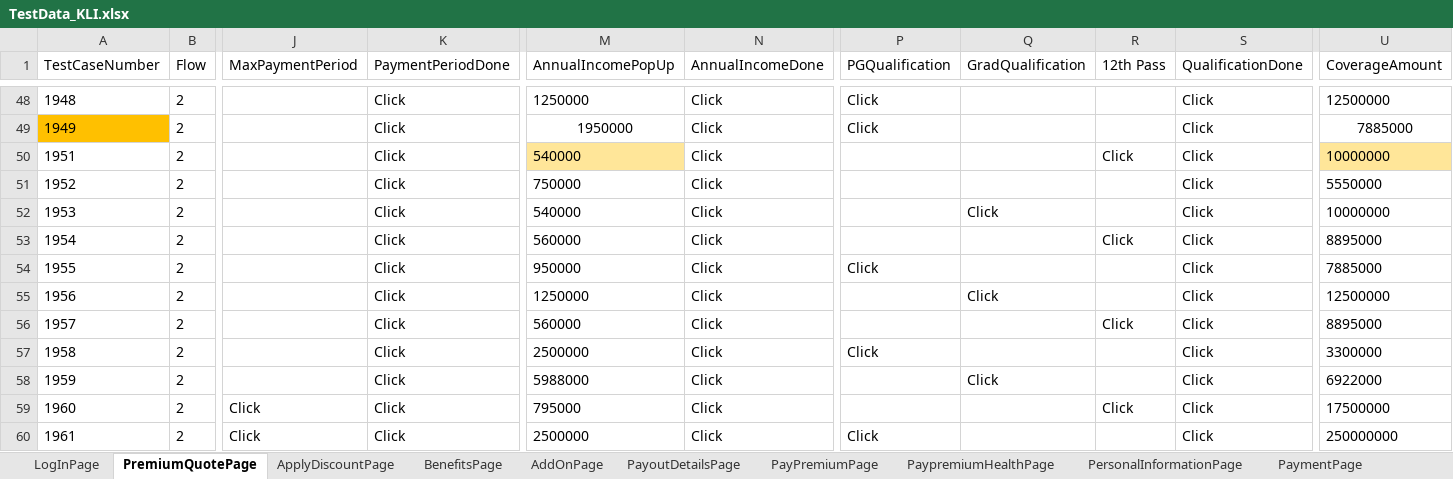
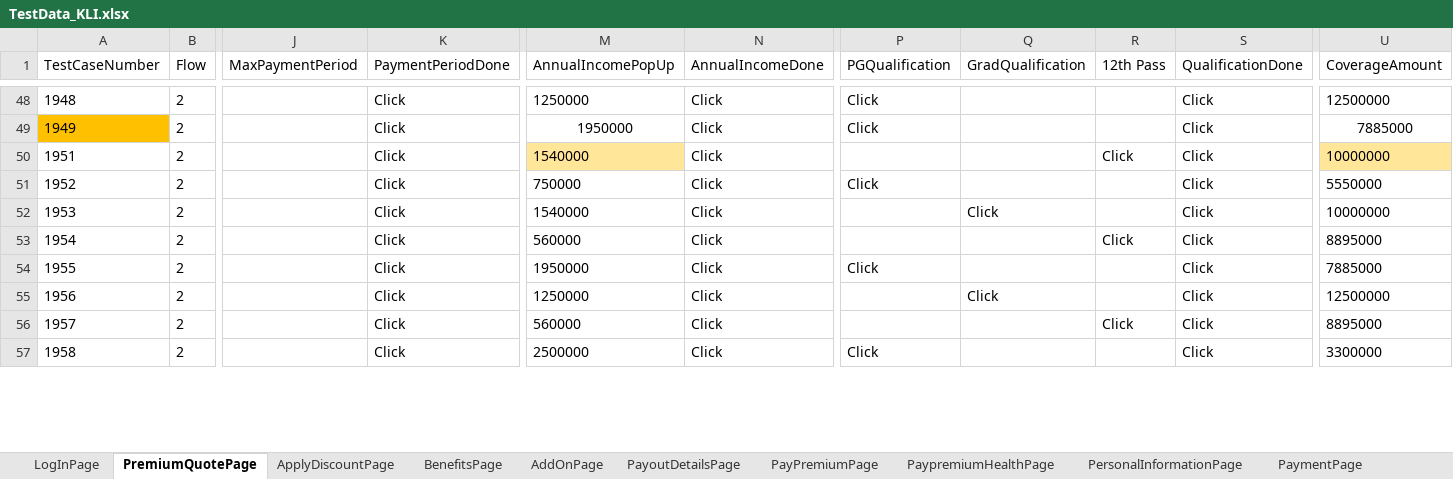
Before and after one commit to lucky0930/KLICCodelessFramework, an Excel workbook: resources/test_data/TestData_KLI.xlsx, sheet PremiumQuotePage, drawn as a sheet; only a part is shown, gaps mark what is left out; values as stored, in another font and other column widths than the file's, no borders; rows hold the shown columns only; the diff covers the shown part only; the diff names each change by its address in the sheet, - before the commit and + after, or states it on an @@ line.

```diff
--- a/resources/test_data/TestData_KLI.xlsx (sheet PremiumQuotePage)
+++ b/resources/test_data/TestData_KLI.xlsx (sheet PremiumQuotePage)
-M50 (AnnualIncomePopUp): 540000
+M50 (AnnualIncomePopUp): 1540000
-P51 (PGQualification): (empty)
+P51 (PGQualification): Click
-M52 (AnnualIncomePopUp): 540000
+M52 (AnnualIncomePopUp): 1540000
-M54 (AnnualIncomePopUp): 950000
+M54 (AnnualIncomePopUp): 1950000
-row 58: 1959 | 2 |  | Click | 5988000 | Click |  | Click |  | Click | 6922000
-row 59: 1960 | 2 | Click | Click | 795000 | Click |  |  | Click | Click | 17500000
-row 60: 1961 | 2 | Click | Click | 2500000 | Click | Click |  |  | Click | 250000000
```
Also changed, not shown: 4 removed rows and 19 edited cells elsewhere in this sheet, sheet PayPremiumPage, sheet ApplyDiscountPage, sheet PersonalInformationPage, sheet PayoutDetailsPage, sheet AddOnPage, sheet LogInPage, 2 more sheets.
